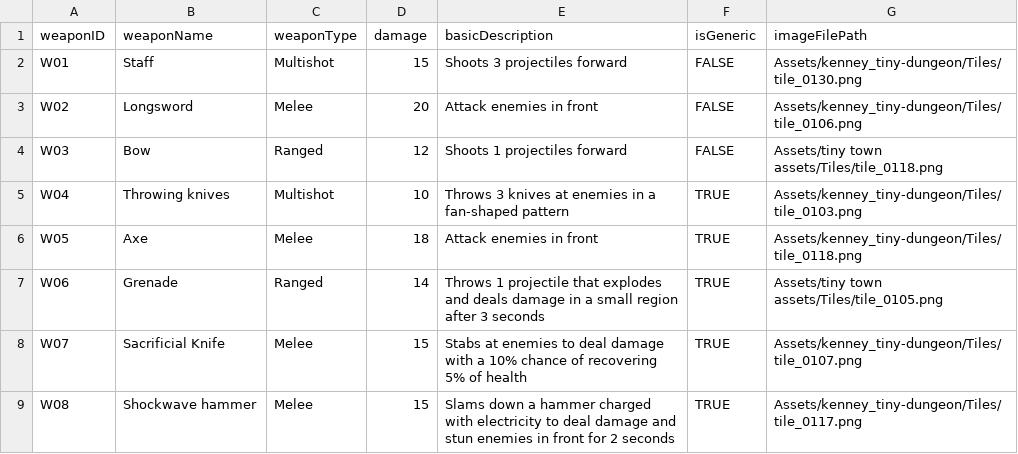
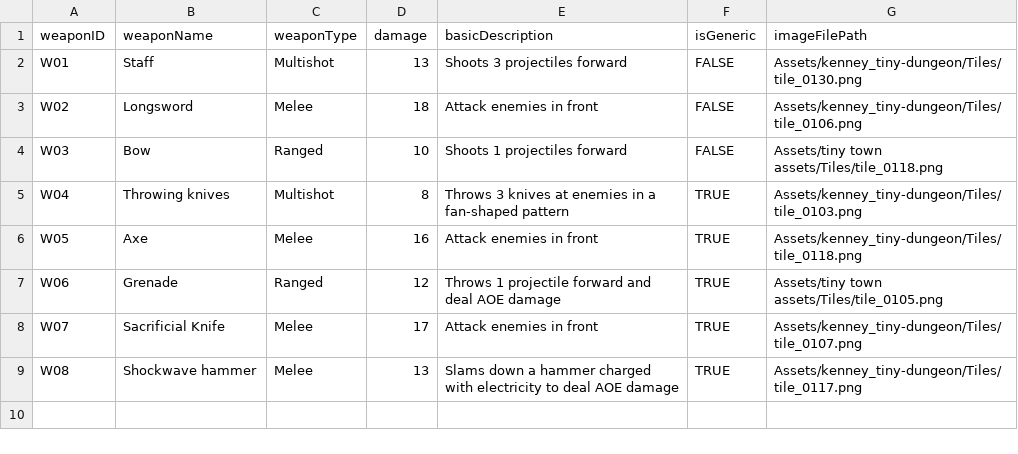
Before and after one commit to Tako27/ScriptingSystemA3, a CSV file: Assets/Data/Weapons.csv, drawn as a sheet.

```diff
--- a/Assets/Data/Weapons.csv
+++ b/Assets/Data/Weapons.csv
@@ -1,9 +1,9 @@
 weaponID,weaponName,weaponType,damage,basicDescription,isGeneric,imageFilePath
-W01,Staff,Multishot,15,Shoots 3 projectiles forward,FALSE,Assets/kenney_tiny-dungeon/Tiles/tile_0130.png
-W02,Longsword,Melee,20,Attack enemies in front,FALSE,Assets/kenney_tiny-dungeon/Tiles/tile_0106.png
-W03,Bow,Ranged,12,Shoots 1 projectiles forward,FALSE,Assets/tiny town assets/Tiles/tile_0118.png
-W04,Throwing knives,Multishot,10,Throws 3 knives at enemies in a fan-shaped pattern,TRUE,Assets/kenney_tiny-dungeon/Tiles/tile_0103.png
-W05,Axe,Melee,18,Attack enemies in front,TRUE,Assets/kenney_tiny-dungeon/Tiles/tile_0118.png
-W06,Grenade,Ranged,14,Throws 1 projectile that explodes and deals damage in a small region after 3 seconds,TRUE,Assets/tiny town assets/Tiles/tile_0105.png
-W07,Sacrificial Knife,Melee,15,Stabs at enemies to deal damage with a 10% chance of recovering 5% of health,TRUE,Assets/kenney_tiny-dungeon/Tiles/tile_0107.png
-W08,Shockwave hammer,Melee,15,Slams down a hammer charged with electricity to deal damage and stun enemies in front for 2 seconds,TRUE,Assets/kenney_tiny-dungeon/Tiles/tile_0117.png
+W01,Staff,Multishot,13,Shoots 3 projectiles forward,FALSE,Assets/kenney_tiny-dungeon/Tiles/tile_0130.png
+W02,Longsword,Melee,18,Attack enemies in front,FALSE,Assets/kenney_tiny-dungeon/Tiles/tile_0106.png
+W03,Bow,Ranged,10,Shoots 1 projectiles forward,FALSE,Assets/tiny town assets/Tiles/tile_0118.png
+W04,Throwing knives,Multishot,8,Throws 3 knives at enemies in a fan-shaped pattern,TRUE,Assets/kenney_tiny-dungeon/Tiles/tile_0103.png
+W05,Axe,Melee,16,Attack enemies in front,TRUE,Assets/kenney_tiny-dungeon/Tiles/tile_0118.png
+W06,Grenade,Ranged,12,Throws 1 projectile forward and deal AOE damage,TRUE,Assets/tiny town assets/Tiles/tile_0105.png
+W07,Sacrificial Knife,Melee,17,Attack enemies in front,TRUE,Assets/kenney_tiny-dungeon/Tiles/tile_0107.png
+W08,Shockwave hammer,Melee,13,Slams down a hammer charged with electricity to deal AOE damage,TRUE,Assets/kenney_tiny-dungeon/Tiles/tile_0117.png
```
Also changed, not shown: Assets/Data/Weapon Upgrades.csv, 34 other files.
